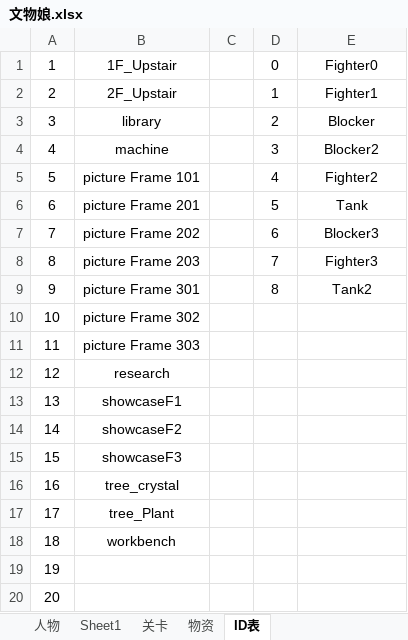
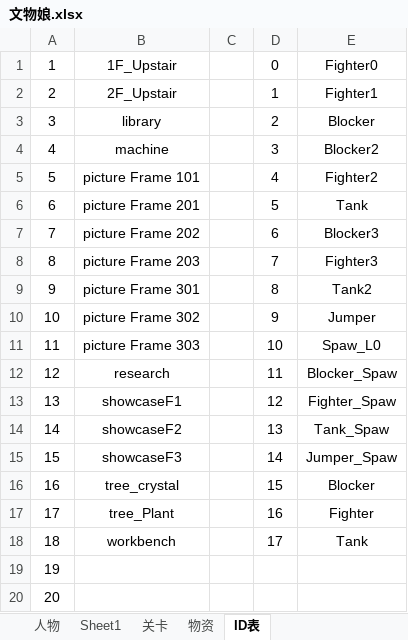
Before and after one commit to L1ttelY/CultureRelicGirls, an Excel workbook: 文物娘.xlsx, sheet ID表, drawn as a sheet; values as stored, in another font and other column widths than the file's, no borders; the diff names each change by its address in the sheet, - before the commit and + after, or states it on an @@ line.

```diff
--- a/文物娘.xlsx (sheet ID表)
+++ b/文物娘.xlsx (sheet ID表)
-D10: (empty)
+D10: 9
-E10: (empty)
+E10: Jumper
-D11: (empty)
+D11: 10
-E11: (empty)
+E11: Spaw_L0
-D12: (empty)
+D12: 11
-E12: (empty)
+E12: Blocker_Spaw
-D13: (empty)
+D13: 12
-E13: (empty)
+E13: Fighter_Spaw
-D14: (empty)
+D14: 13
-E14: (empty)
+E14: Tank_Spaw
-D15: (empty)
+D15: 14
-E15: (empty)
+E15: Jumper_Spaw
-D16: (empty)
+D16: 15
-E16: (empty)
+E16: Blocker
-D17: (empty)
+D17: 16
-E17: (empty)
+E17: Fighter
-D18: (empty)
+D18: 17
-E18: (empty)
+E18: Tank
```
Also changed, not shown: sheet 物资, 12 other files.
